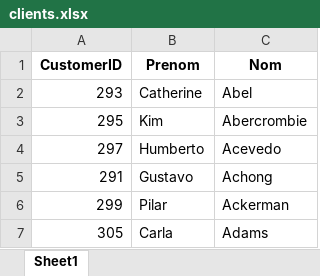
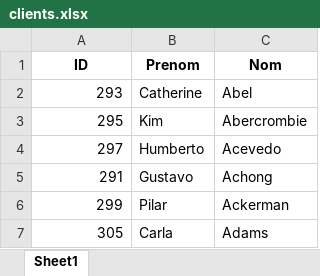
Before and after one commit to thebenimou/Power-BI-Training, an Excel workbook: clients.xlsx, sheet Sheet1, drawn as a sheet; only a part is shown; values as stored, in another font and other column widths than the file's, no borders; the diff names each change by its address in the sheet, - before the commit and + after, or states it on an @@ line.

```diff
--- a/clients.xlsx (sheet Sheet1)
+++ b/clients.xlsx (sheet Sheet1)
-A1: CustomerID
+A1: ID
```
Also changed, not shown: produits.xlsx, 1 other file.
